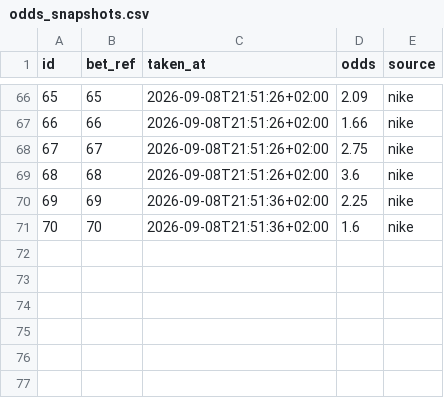
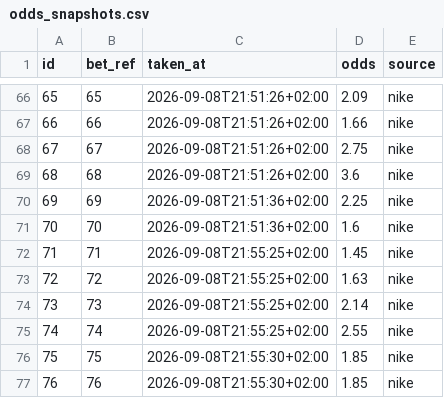
Before and after one commit to richardcanik/betting-toolkit, a CSV file: data/odds_snapshots.csv, drawn as a sheet; only a part is shown, gaps mark what is left out.

```diff
--- a/data/odds_snapshots.csv
+++ b/data/odds_snapshots.csv
@@ -71 +71,7 @@ id,bet_ref,taken_at,odds,source
 70,70,2026-09-08T21:51:36+02:00,1.6,nike
+71,71,2026-09-08T21:55:25+02:00,1.45,nike
+72,72,2026-09-08T21:55:25+02:00,1.63,nike
+73,73,2026-09-08T21:55:25+02:00,2.14,nike
+74,74,2026-09-08T21:55:25+02:00,2.55,nike
+75,75,2026-09-08T21:55:30+02:00,1.85,nike
+76,76,2026-09-08T21:55:30+02:00,1.85,nike
```
Also changed, not shown: data/bets.csv.
